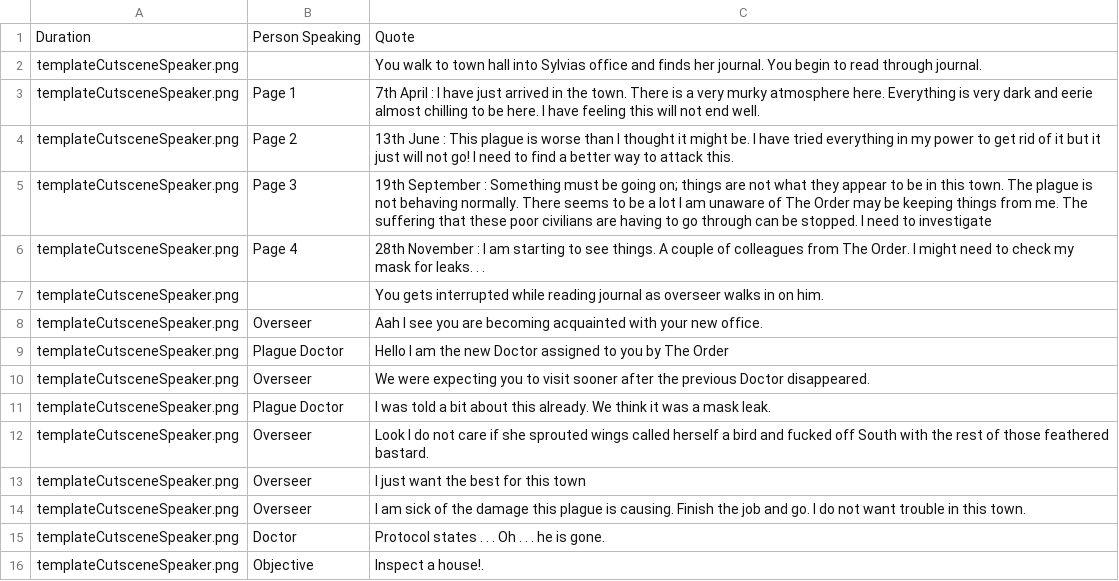
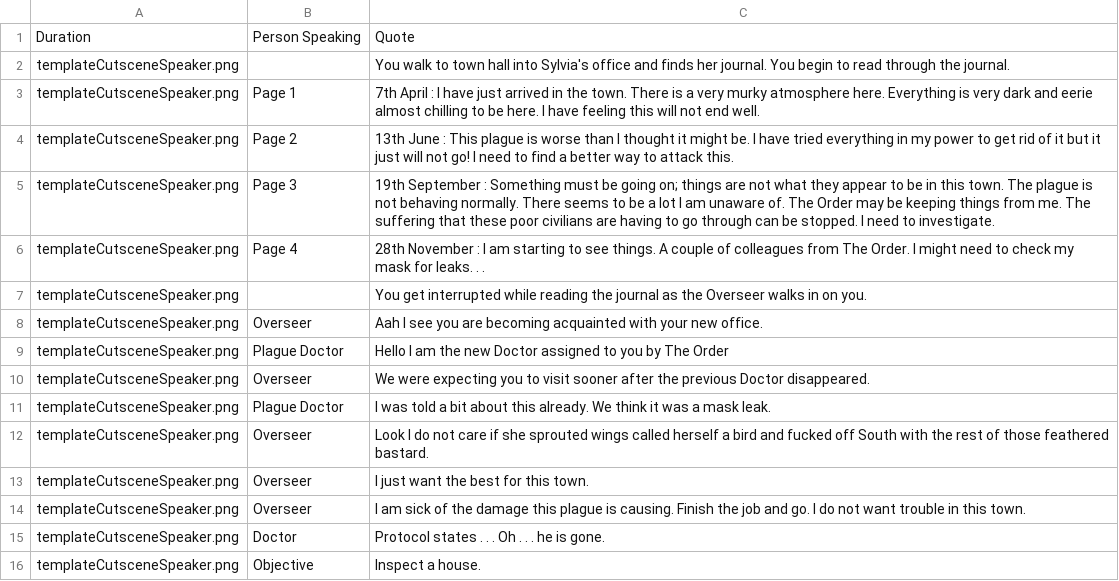
Before and after one commit to VanessaKostadinova/Team12IsTheBest, a CSV file: LibGDX/core/assets/cutscene/ingame/scripts/Scene1.csv, drawn as a sheet.

```diff
--- a/LibGDX/core/assets/cutscene/ingame/scripts/Scene1.csv
+++ b/LibGDX/core/assets/cutscene/ingame/scripts/Scene1.csv
@@ -1,8 +1,8 @@
 Duration,Person Speaking,Quote
-templateCutsceneSpeaker.png,,You walk to town hall into Sylvias office and finds her journal. You begin to read through journal.
+templateCutsceneSpeaker.png,,You walk to town hall into Sylvia's office and finds her journal. You begin to read through the journal.
 templateCutsceneSpeaker.png,Page 1,7th April : I have just arrived in the town. There is a very murky atmosphere here. Everything is very dark and eerie almost chilling to be here. I have feeling this will not end well.
 templateCutsceneSpeaker.png,Page 2,13th June : This plague is worse than I thought it might be. I have tried everything in my power to get rid of it but it just will not go! I need to find a better way to attack this.
-templateCutsceneSpeaker.png,Page 3,19th September : Something must be going on; things are not what they appear to be in this town. The plague is not behaving normally. There seems to be a lot I am unaware of The Order may be keeping things from me. The suffering that these poor civilians are having to go through can be stopped. I need to investigate
+templateCutsceneSpeaker.png,Page 3,19th September : Something must be going on; things are not what they appear to be in this town. The plague is not behaving normally. There seems to be a lot I am unaware of. The Order may be keeping things from me. The suffering that these poor civilians are having to go through can be stopped. I need to investigate.
 templateCutsceneSpeaker.png,Page 4,28th November : I am starting to see things. A couple of colleagues from The Order. I might need to check my mask for leaks. . .
-templateCutsceneSpeaker.png,,You gets interrupted while reading journal as overseer walks in on him.
+templateCutsceneSpeaker.png,,You get interrupted while reading the journal as the Overseer walks in on you.
 templateCutsceneSpeaker.png,Overseer,Aah I see you are becoming acquainted with your new office.
@@ -12,5 +12,5 @@ templateCutsceneSpeaker.png,Plague Doctor,I was told a bit about this already. W
 templateCutsceneSpeaker.png,Overseer,Look I do not care if she sprouted wings called herself a bird and fucked off South with the rest of those feathered bastard.
-templateCutsceneSpeaker.png,Overseer,I just want the best for this town
+templateCutsceneSpeaker.png,Overseer,I just want the best for this town.
 templateCutsceneSpeaker.png,Overseer,I am sick of the damage this plague is causing. Finish the job and go. I do not want trouble in this town.
 templateCutsceneSpeaker.png,Doctor,Protocol states . . . Oh . . . he is gone.
-templateCutsceneSpeaker.png,Objective,Inspect a house!.
+templateCutsceneSpeaker.png,Objective,Inspect a house.
```
Also changed, not shown: LibGDX/core/assets/cutscene/ingame/scripts/Scene10.csv, LibGDX/core/assets/cutscene/ingame/scripts/Scene11.csv, 19 other files.
